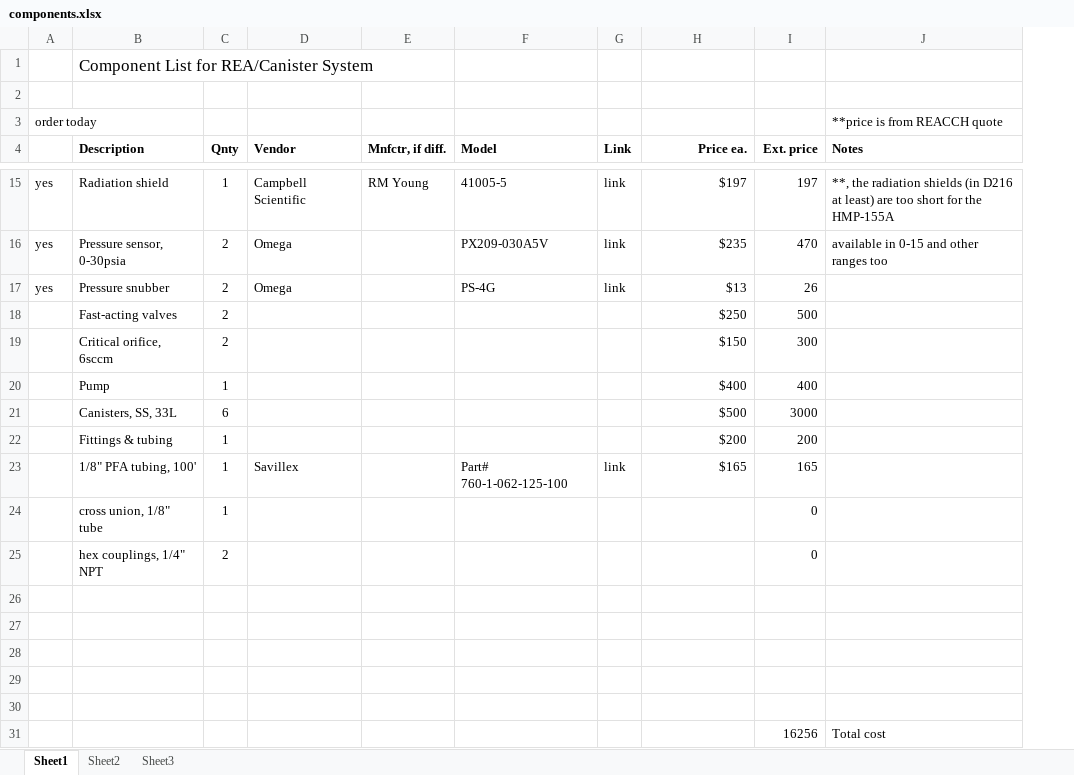
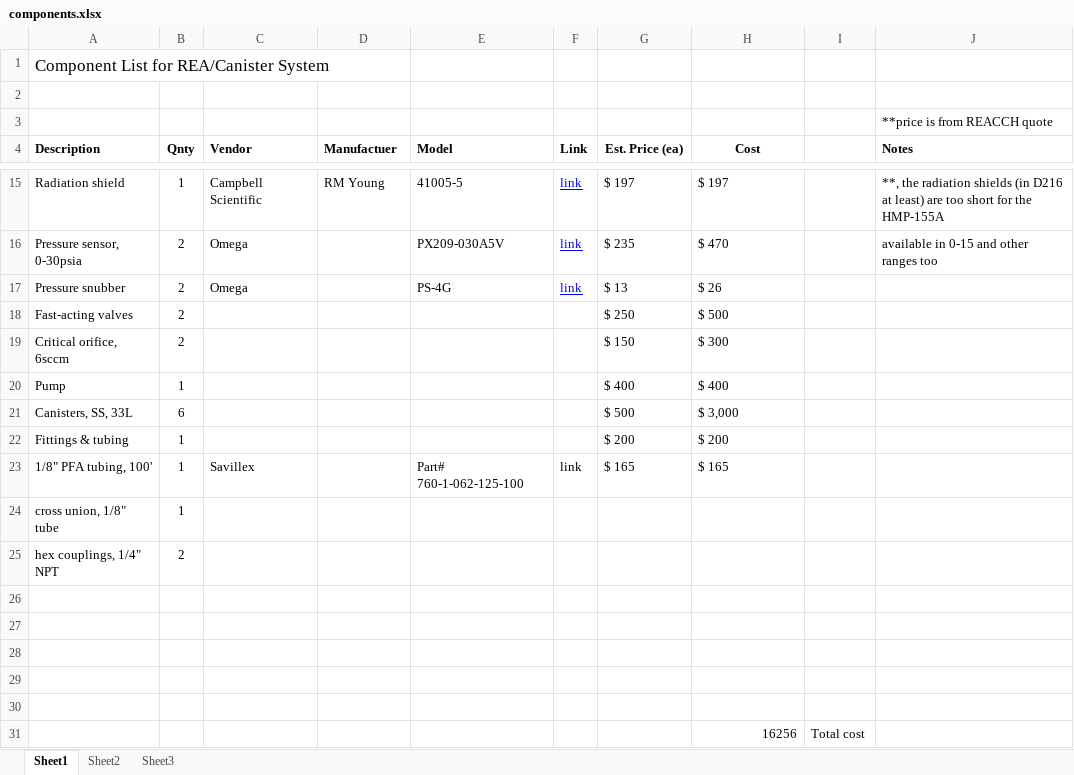
Before and after one commit to patricktokeeffe/smart-rea-sampler, an Excel workbook: doc/components.xlsx, sheet Sheet1, drawn as a sheet; only a part is shown, gaps mark what is left out; values as stored, in another font and other column widths than the file's, no borders; removed rows and columns are numbered as before the commit, all else as after; the diff covers the shown part only; the diff names each change by its address in the sheet, - before the commit and + after, or states it on an @@ line.

Commit message:
Check-in revised spreadsheet of components & prices

```diff
--- a/doc/components.xlsx (sheet Sheet1)
+++ b/doc/components.xlsx (sheet Sheet1)
-column A, row 3: order today; rows 15-17: all yes
+column G (Est. Price (ea)), rows 15-23: $ 197 | $ 235 | $ 13 | $ 250 | $ 150 | $ 400 | $ 500 | $ 200 | $ 165
-D4: Mnfctr, if diff.
+D4: Manufactuer
-H4: Price ea.
+H4: Cost
-H4 alignment: right
+H4 alignment: center
-I4: Ext. price
+I4: (empty)
@@ F15:F17 underline: off → on, text colour: black → #0000FF @@
-H15:H23 alignment: right
+H15:H23 alignment: left
-H15 (Cost): $197
+H15 (Cost): $ 197
-I15: 197
+I15: (empty)
-H16 (Cost): $235
+H16 (Cost): $ 470
-I16: 470
+I16: (empty)
-H17 (Cost): $13
+H17 (Cost): $ 26
-I17: 26
+I17: (empty)
-H18 (Cost): $250
+H18 (Cost): $ 500
-I18: 500
+I18: (empty)
-H19 (Cost): $150
+H19 (Cost): $ 300
-I19: 300
+I19: (empty)
-H20 (Cost): $400
+H20 (Cost): $ 400
-I20: 400
+I20: (empty)
-H21 (Cost): $500
+H21 (Cost): $ 3,000
-I21: 3000
+I21: (empty)
-H22 (Cost): $200
+H22 (Cost): $ 200
-I22: 200
+I22: (empty)
-H23 (Cost): $165
+H23 (Cost): $ 165
-I23: 165
+I23: (empty)
-I24:I25: 0
+I24:I25: (empty)
-row 31:  |  |  |  |  |  |  |  | 16256 | Total cost
+row 31:  |  |  |  |  |  |  | 16256 | Total cost
```
Also changed, not shown: 24 edited cells and cell formats elsewhere in this sheet.
